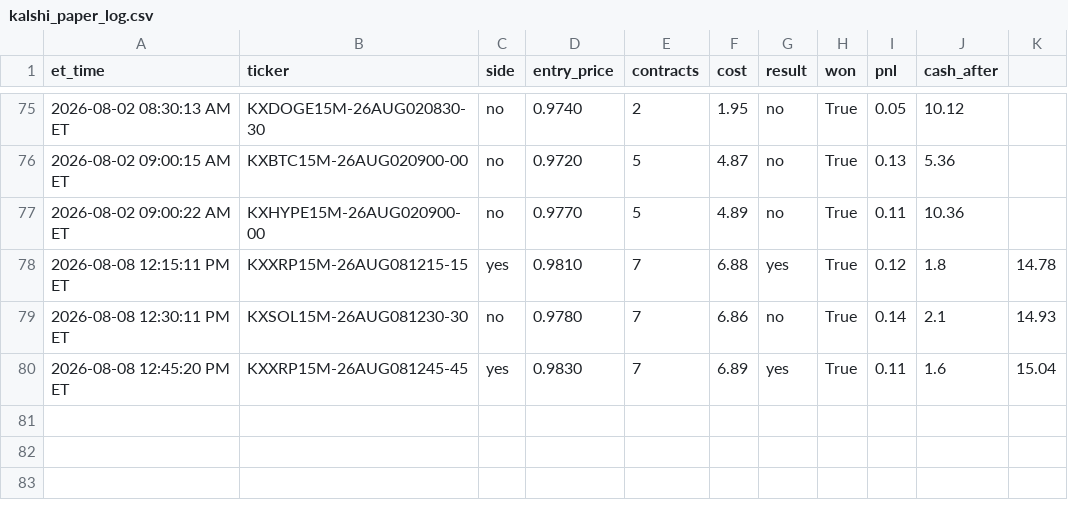
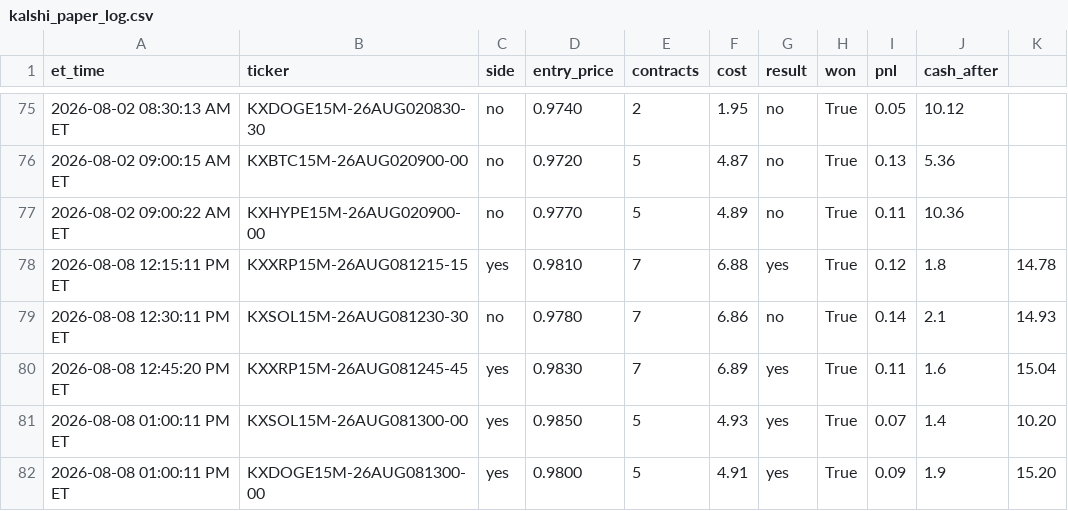
Before and after one commit to nitinjakka/nitinjakka, a CSV file: kalshi_paper_log.csv, drawn as a sheet; only a part is shown, gaps mark what is left out.

```diff
--- a/kalshi_paper_log.csv
+++ b/kalshi_paper_log.csv
@@ -80 +80,3 @@ et_time,ticker,side,entry_price,contracts,cost,result,won,pnl,cash_after
 2026-08-08 12:45:20 PM ET,KXXRP15M-26AUG081245-45,yes,0.9830,7,6.89,yes,True,0.11,1.6,15.04
+2026-08-08 01:00:11 PM ET,KXSOL15M-26AUG081300-00,yes,0.9850,5,4.93,yes,True,0.07,1.4,10.20
+2026-08-08 01:00:11 PM ET,KXDOGE15M-26AUG081300-00,yes,0.9800,5,4.91,yes,True,0.09,1.9,15.20
```
Also changed, not shown: 2 other files.
